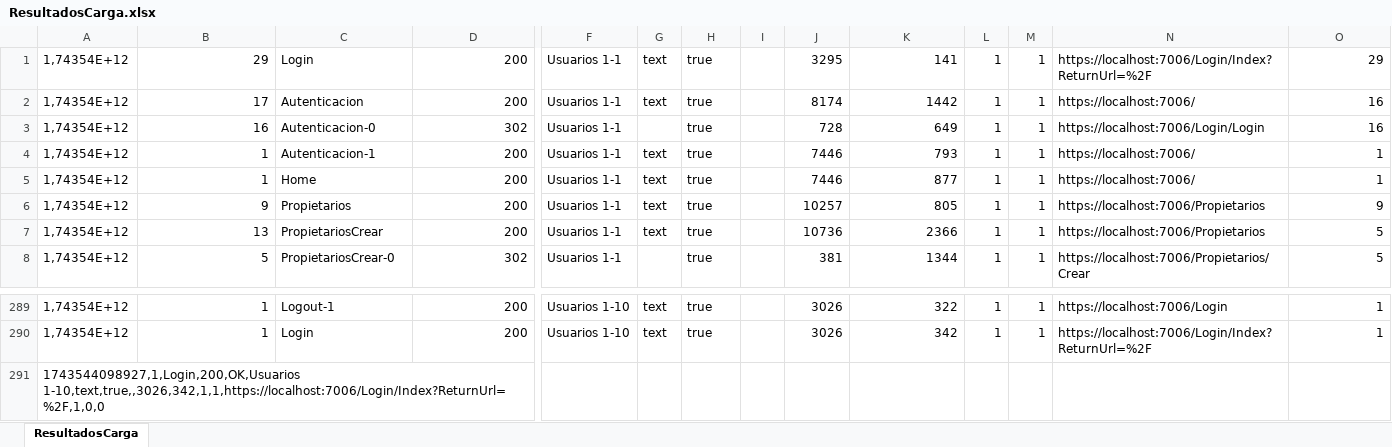
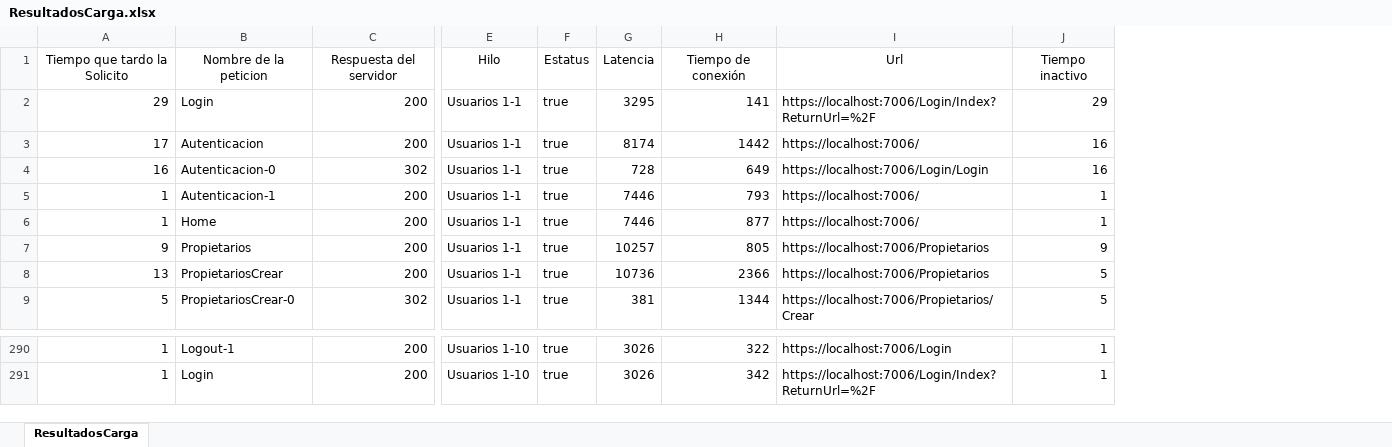
Before and after one commit to juandahs/ProyectoFinal-Personal, an Excel workbook: docs/PruebasDeCarga/ResultadosCarga.xlsx, sheet ResultadosCarga, drawn as a sheet; only a part is shown, gaps mark what is left out; values as stored, in another font and other column widths than the file's, no borders; removed rows and columns are numbered as before the commit, all else as after; rows hold the shown columns only; the diff names each change by its address in the sheet, - before the commit and + after, or states it on an @@ line.

Commit message:
Excel de pruebas de carga

```diff
--- a/docs/PruebasDeCarga/ResultadosCarga.xlsx (sheet ResultadosCarga)
+++ b/docs/PruebasDeCarga/ResultadosCarga.xlsx (sheet ResultadosCarga)
-column A, rows 1-8: all 1,74354E+12; rows 289-290: 1,74354E+12 | 1,74354E+12
-column G, rows 1-7: text | text |  | text | text | text | text; rows 289-290: text | text
-column I, empty
-column L, rows 1-8: all 1; rows 289-290: 1 | 1
-column M, rows 1-8: all 1; rows 289-290: 1 | 1
+row 1: Tiempo que tardo la Solicito | Nombre de la peticion | Respuesta del servidor | Hilo | Estatus | Latencia | Tiempo de conexión | Url | Tiempo inactivo
-row 291: 1743544098927,1,Login,200,OK,Usuarios 1-10,text,true,,3026,342,1,1,https://localhost:7006/Login/Index?ReturnUrl=%2F,1,0,0
```
Also changed, not shown: 1 other file.
